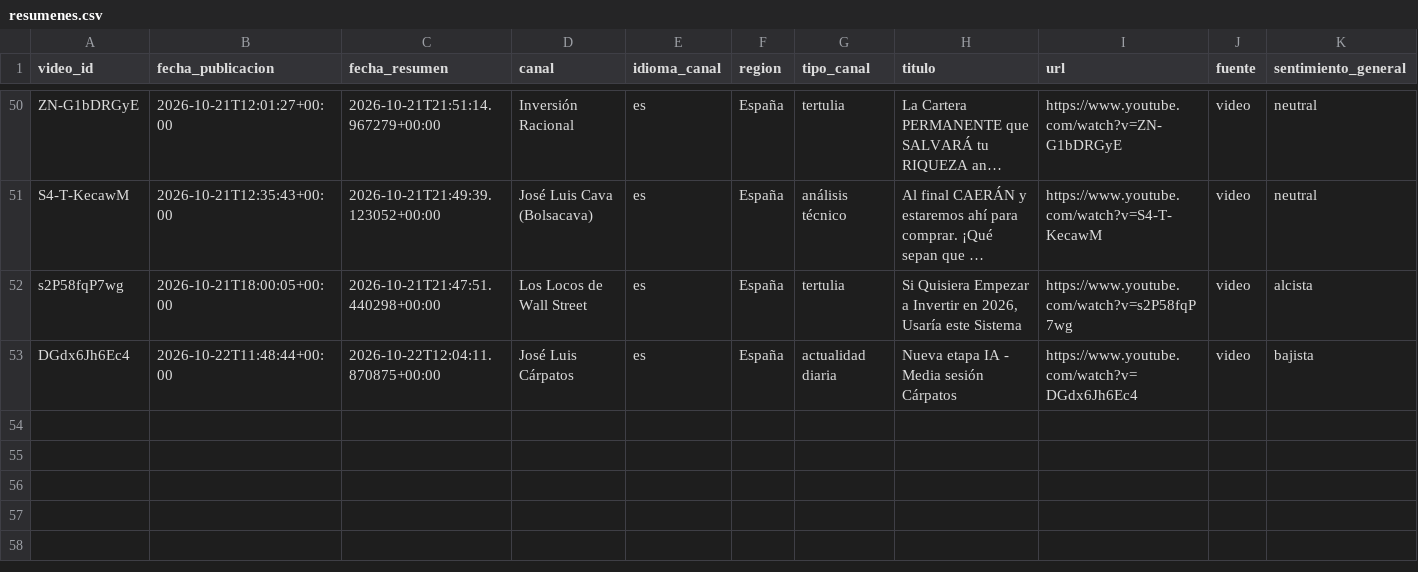
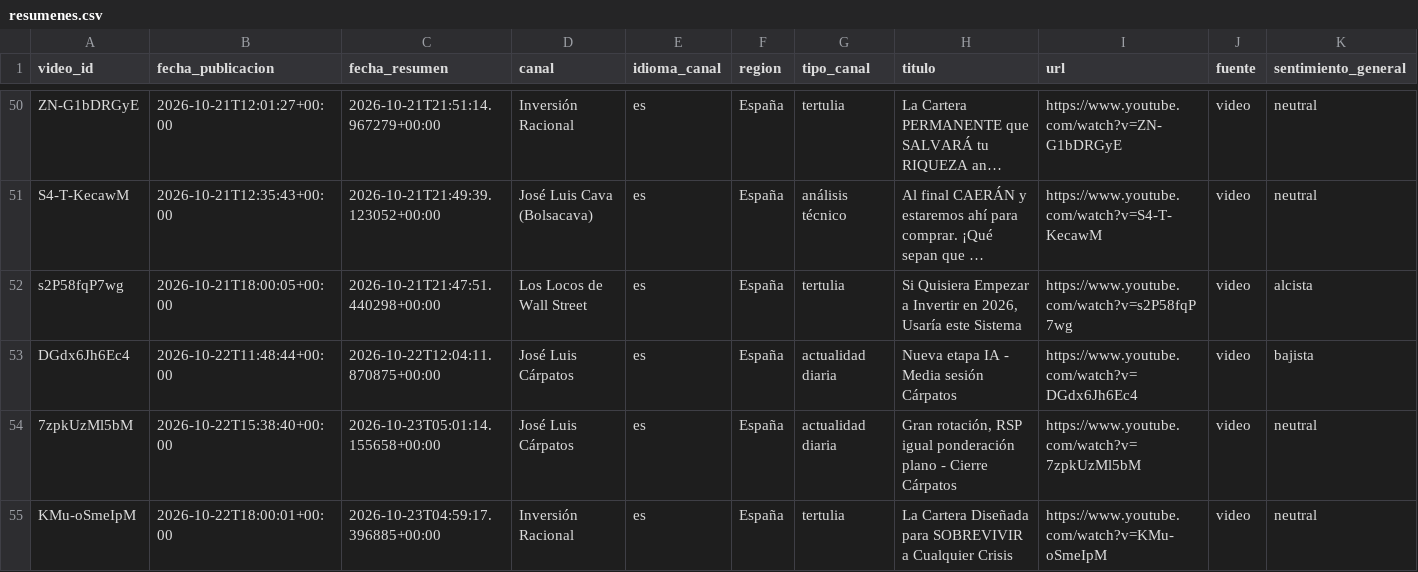
Before and after one commit to jmtroyano/resumenes-youtube, a CSV file: data/resumenes.csv, drawn as a sheet; only a part is shown, gaps mark what is left out; long unchanged cells end in …; rows hold the shown columns only; the diff names each change by its address in the sheet, - before the commit and + after, or states it on an @@ line.

```diff
--- a/data/resumenes.csv
+++ b/data/resumenes.csv
+row 54: 7zpkUzMl5bM | 2026-10-22T15:38:40+00:00 | 2026-10-23T05:01:14.155658+00:00 | José Luis Cárpatos | es | España | actualidad diaria | Gran rotación, RSP igual ponderación plano - Cierre Cárpatos | https://www.youtube.com/watch?v=7zpkUzMl5bM | video | neutral
+row 55: KMu-oSmeIpM | 2026-10-22T18:00:01+00:00 | 2026-10-23T04:59:17.396885+00:00 | Inversión Racional | es | España | tertulia | La Cartera Diseñada para SOBREVIVIR a Cualquier Crisis | https://www.youtube.com/watch?v=KMu-oSmeIpM | video | neutral
```
Also changed, not shown: data/sentimiento_por_tema.csv, 3 other files.
